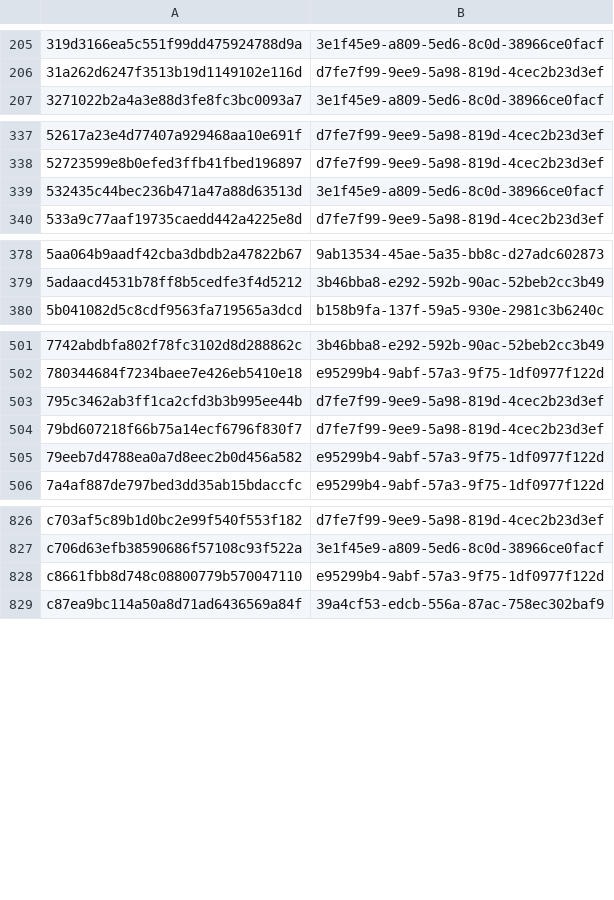
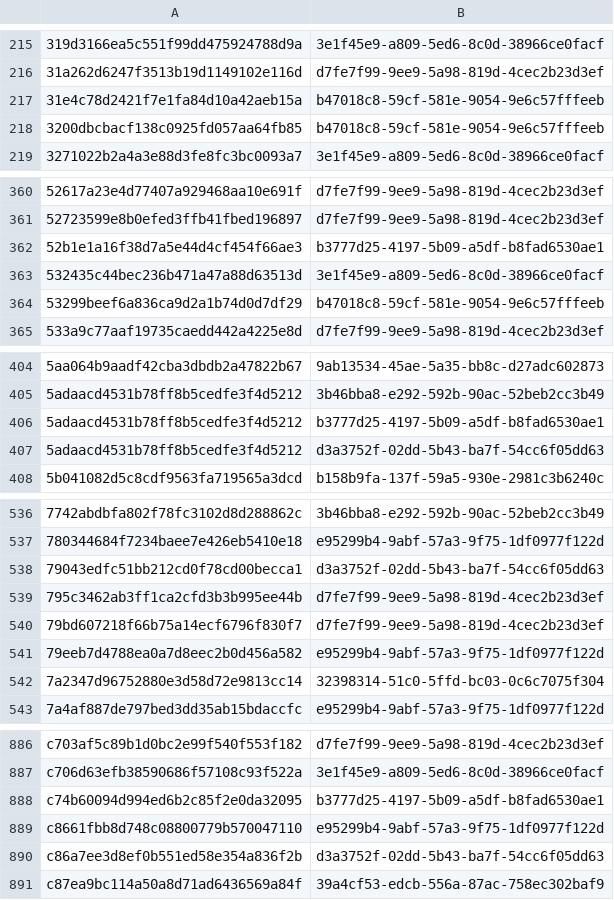
Before and after one commit to AliceGrey/ferromagnet-feed, a CSV file: misp/hashes.csv, drawn as a sheet; only a part is shown, gaps mark what is left out; the diff covers the shown part only.

```diff
--- a/misp/hashes.csv
+++ b/misp/hashes.csv
@@ -206,2 +216,4 @@
 31a262d6247f3513b19d1149102e116d,d7fe7f99-9ee9-5a98-819d-4cec2b23d3ef
+31e4c78d2421f7e1fa84d10a42aeb15a,b47018c8-59cf-581e-9054-9e6c57fffeeb
+3200dbcbacf138c0925fd057aa64fb85,b47018c8-59cf-581e-9054-9e6c57fffeeb
 3271022b2a4a3e88d3fe8fc3bc0093a7,3e1f45e9-a809-5ed6-8c0d-38966ce0facf
@@ -338,3 +361,5 @@
 52723599e8b0efed3ffb41fbed196897,d7fe7f99-9ee9-5a98-819d-4cec2b23d3ef
+52b1e1a16f38d7a5e44d4cf454f66ae3,b3777d25-4197-5b09-a5df-b8fad6530ae1
 532435c44bec236b471a47a88d63513d,3e1f45e9-a809-5ed6-8c0d-38966ce0facf
+53299beef6a836ca9d2a1b74d0d7df29,b47018c8-59cf-581e-9054-9e6c57fffeeb
 533a9c77aaf19735caedd442a4225e8d,d7fe7f99-9ee9-5a98-819d-4cec2b23d3ef
@@ -379,2 +405,4 @@
 5adaacd4531b78ff8b5cedfe3f4d5212,3b46bba8-e292-592b-90ac-52beb2cc3b49
+5adaacd4531b78ff8b5cedfe3f4d5212,b3777d25-4197-5b09-a5df-b8fad6530ae1
+5adaacd4531b78ff8b5cedfe3f4d5212,d3a3752f-02dd-5b43-ba7f-54cc6f05dd63
 5b041082d5c8cdf9563fa719565a3dcd,b158b9fa-137f-59a5-930e-2981c3b6240c
@@ -502,2 +537,3 @@
 780344684f7234baee7e426eb5410e18,e95299b4-9abf-57a3-9f75-1df0977f122d
+79043edfc51bb212cd0f78cd00becca1,d3a3752f-02dd-5b43-ba7f-54cc6f05dd63
 795c3462ab3ff1ca2cfd3b3b995ee44b,d7fe7f99-9ee9-5a98-819d-4cec2b23d3ef
@@ -505,2 +541,3 @@
 79eeb7d4788ea0a7d8eec2b0d456a582,e95299b4-9abf-57a3-9f75-1df0977f122d
+7a2347d96752880e3d58d72e9813cc14,32398314-51c0-5ffd-bc03-0c6c7075f304
 7a4af887de797bed3dd35ab15bdaccfc,e95299b4-9abf-57a3-9f75-1df0977f122d
@@ -827,3 +887,5 @@ c703af5c89b1d0bc2e99f540f553f182,d7fe7f99-9ee9-5a98-819d-4cec2b23d3ef
 c706d63efb38590686f57108c93f522a,3e1f45e9-a809-5ed6-8c0d-38966ce0facf
+c74b60094d994ed6b2c85f2e0da32095,b3777d25-4197-5b09-a5df-b8fad6530ae1
 c8661fbb8d748c08800779b570047110,e95299b4-9abf-57a3-9f75-1df0977f122d
+c86a7ee3d8ef0b551ed58e354a836f2b,d3a3752f-02dd-5b43-ba7f-54cc6f05dd63
 c87ea9bc114a50a8d71ad6436569a84f,39a4cf53-edcb-556a-87ac-758ec302baf9
```
Also changed, not shown: 68 added rows elsewhere in this file, 19 other files.
